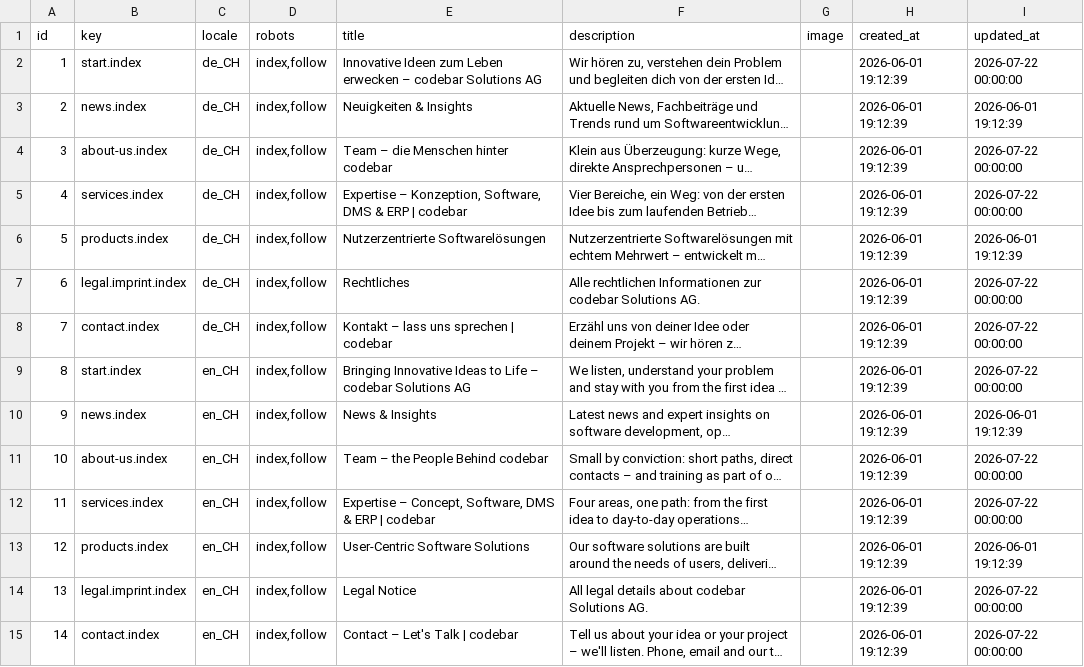
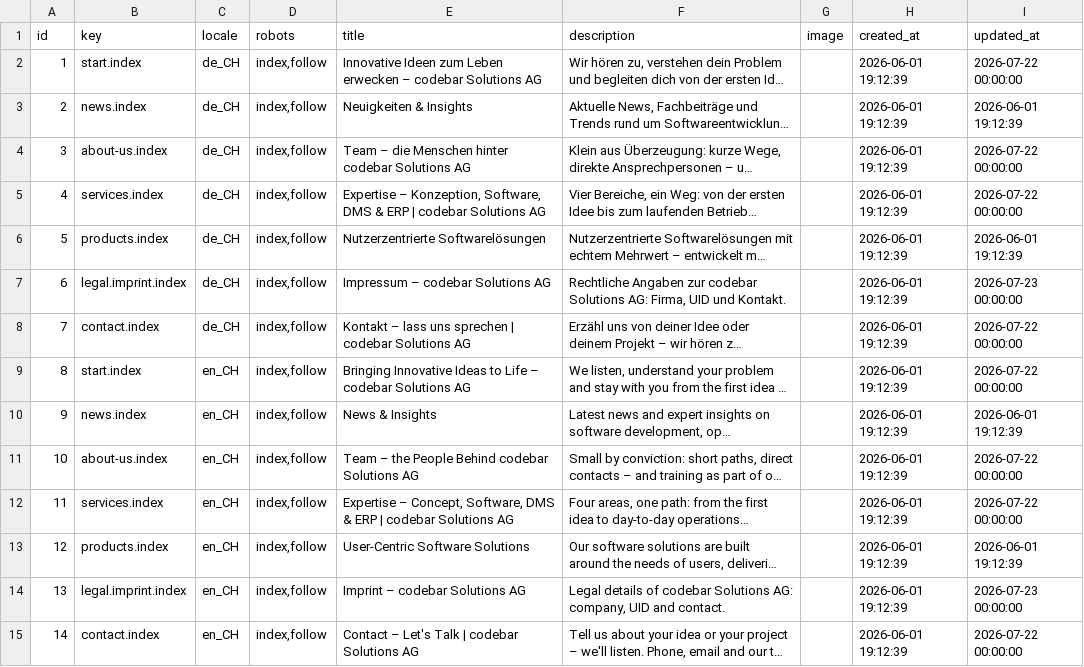
Before and after one commit to codebar-ag/www.codebar.ch, a CSV file: database/seeders/data/pages.csv, drawn as a sheet; long unchanged cells end in …; the diff names each change by its address in the sheet, - before the commit and + after, or states it on an @@ line.

```diff
--- a/database/seeders/data/pages.csv
+++ b/database/seeders/data/pages.csv
-E4 (title): Team – die Menschen hinter codebar
+E4 (title): Team – die Menschen hinter codebar Solutions AG
-E5 (title): …| codebar
+E5 (title): …| codebar Solutions AG
-E7 (title): Rechtliches
+E7 (title): Impressum – codebar Solutions AG
-F7 (description): Alle rechtlichen Informationen zur codebar Solutions AG.
+F7 (description): Rechtliche Angaben zur codebar Solutions AG: Firma, UID und Kontakt.
-I7 (updated_at): 2026-07-22 00:00:00
+I7 (updated_at): 2026-07-23 00:00:00
-E8 (title): Kontakt – lass uns sprechen | codebar
+E8 (title): Kontakt – lass uns sprechen | codebar Solutions AG
-E11 (title): Team – the People Behind codebar
+E11 (title): Team – the People Behind codebar Solutions AG
-E12 (title): …| codebar
+E12 (title): …| codebar Solutions AG
-E14 (title): Legal Notice
+E14 (title): Imprint – codebar Solutions AG
-F14 (description): All legal details about codebar Solutions AG.
+F14 (description): Legal details of codebar Solutions AG: company, UID and contact.
-I14 (updated_at): 2026-07-22 00:00:00
+I14 (updated_at): 2026-07-23 00:00:00
-E15 (title): Contact – Let's Talk | codebar
+E15 (title): Contact – Let's Talk | codebar Solutions AG
```
Also changed, not shown: 24 other files.
